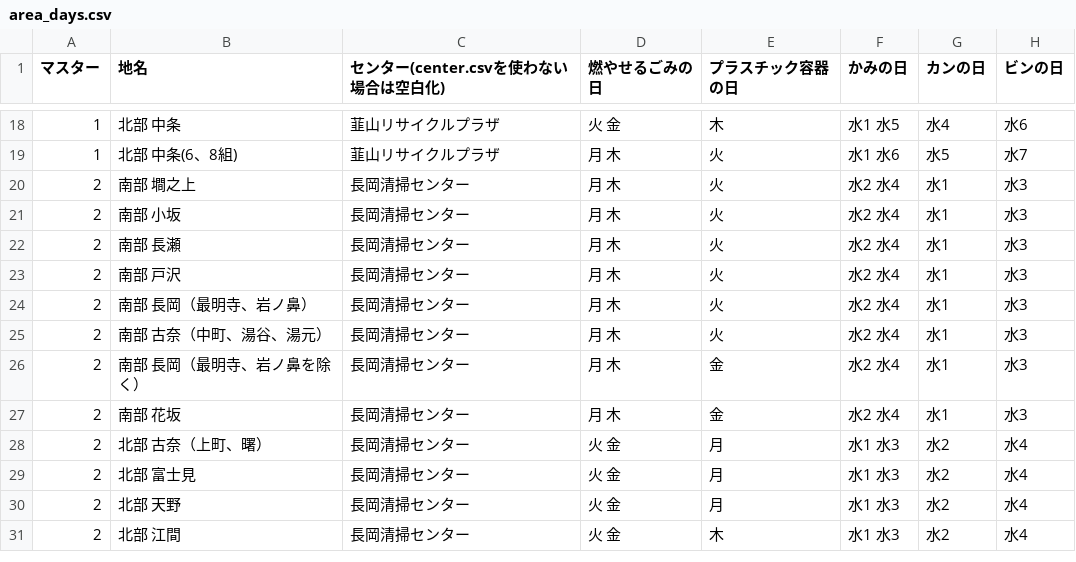
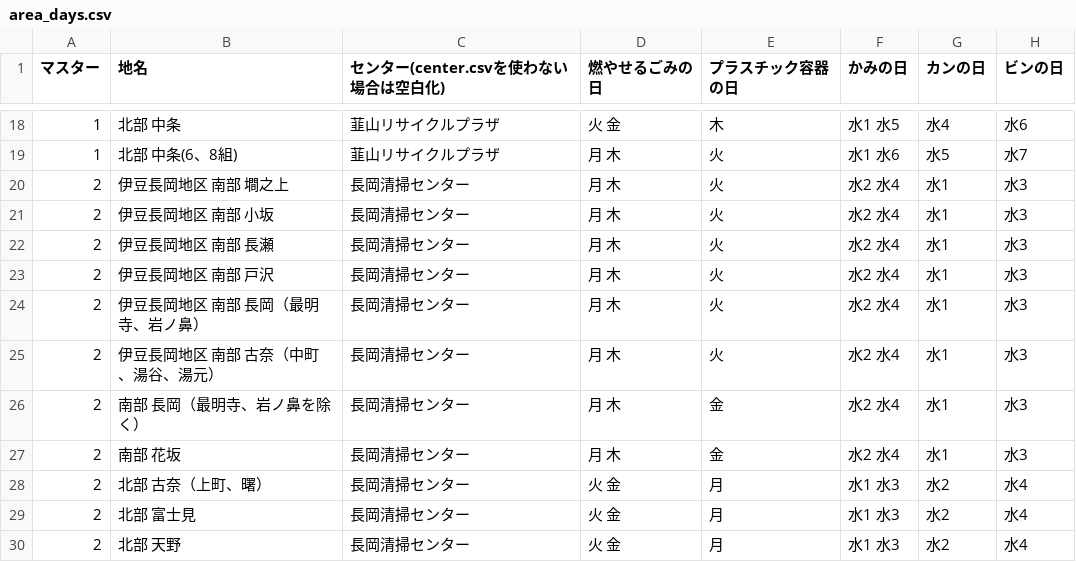
Before and after one commit to izunokuni-hai/izunokuni.5374, a CSV file: data/area_days.csv, drawn as a sheet; only a part is shown, gaps mark what is left out; the shorter side is filled out with more unchanged rows.

Commit message:
Update area_days.csv

```diff
--- a/data/area_days.csv
+++ b/data/area_days.csv
@@ -19,8 +19,8 @@
 1,北部 中条(6、8組),韮山リサイクルプラザ,月 木,火,水1 水6,水5,水7
-2,南部 墹之上,長岡清掃センター,月 木,火,水2 水4,水1,水3
-2,南部 小坂,長岡清掃センター,月 木,火,水2 水4,水1,水3
-2,南部 長瀬,長岡清掃センター,月 木,火,水2 水4,水1,水3
-2,南部 戸沢,長岡清掃センター,月 木,火,水2 水4,水1,水3
-2,南部 長岡（最明寺、岩ノ鼻）,長岡清掃センター,月 木,火,水2 水4,水1,水3
-2,南部 古奈（中町、湯谷、湯元）,長岡清掃センター,月 木,火,水2 水4,水1,水3
+2,伊豆長岡地区 南部 墹之上,長岡清掃センター,月 木,火,水2 水4,水1,水3
+2,伊豆長岡地区 南部 小坂,長岡清掃センター,月 木,火,水2 水4,水1,水3
+2,伊豆長岡地区 南部 長瀬,長岡清掃センター,月 木,火,水2 水4,水1,水3
+2,伊豆長岡地区 南部 戸沢,長岡清掃センター,月 木,火,水2 水4,水1,水3
+2,伊豆長岡地区 南部 長岡（最明寺、岩ノ鼻）,長岡清掃センター,月 木,火,水2 水4,水1,水3
+2,伊豆長岡地区 南部 古奈（中町、湯谷、湯元）,長岡清掃センター,月 木,火,水2 水4,水1,水3
 2,南部 長岡（最明寺、岩ノ鼻を除く）,長岡清掃センター,月 木,金,水2 水4,水1,水3
```
